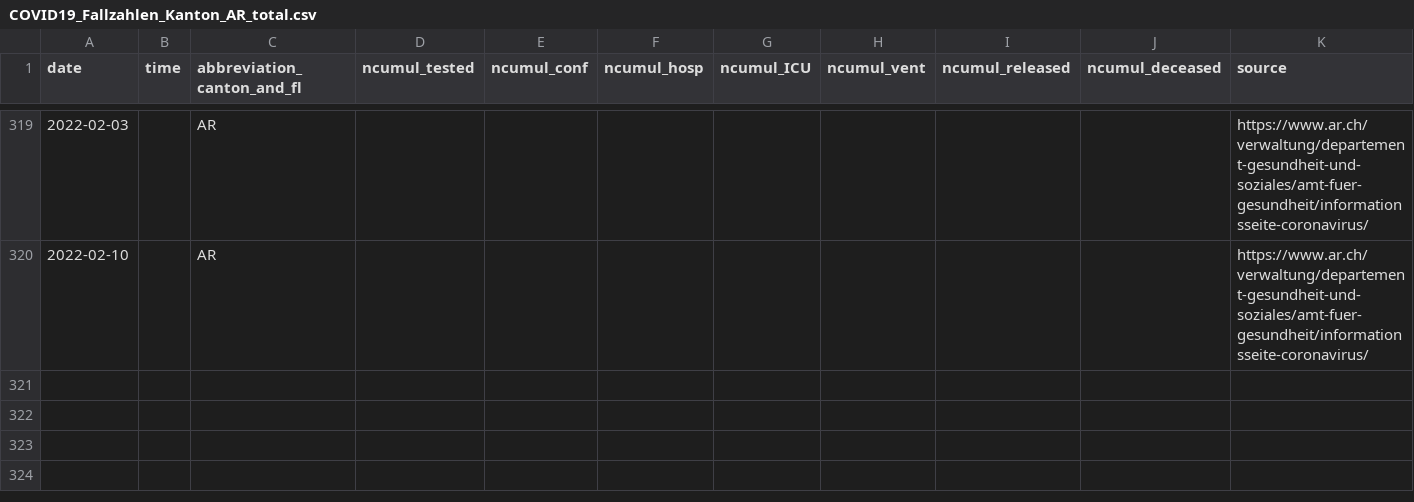
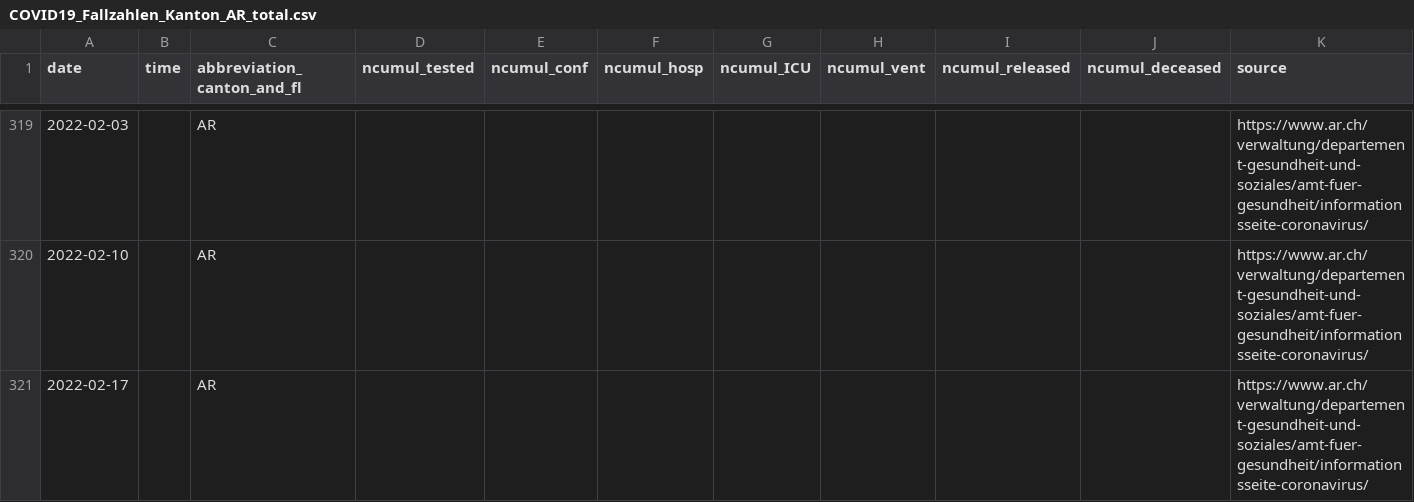
Before and after one commit to openZH/covid_19, a CSV file: fallzahlen_kanton_total_csv/COVID19_Fallzahlen_Kanton_AR_total.csv, drawn as a sheet; only a part is shown, gaps mark what is left out; rows hold the shown columns only; the diff names each change by its address in the sheet, - before the commit and + after, or states it on an @@ line.

Commit message:
Update COVID19_Fallzahlen_CH_total.csv

```diff
--- a/fallzahlen_kanton_total_csv/COVID19_Fallzahlen_Kanton_AR_total.csv
+++ b/fallzahlen_kanton_total_csv/COVID19_Fallzahlen_Kanton_AR_total.csv
+row 321: 2022-02-17 |  | AR |  |  |  |  |  |  |  | https://www.ar.ch/verwaltung/departement-gesundheit-und-soziales/amt-fuer-gesundheit/informationsseite-coronavirus/
```
Also changed, not shown: fallzahlen_kanton_total_csv/COVID19_Fallzahlen_Kanton_BS_total.csv, fallzahlen_kanton_total_csv/COVID19_Fallzahlen_Kanton_SO_total.csv, 2 other files.
